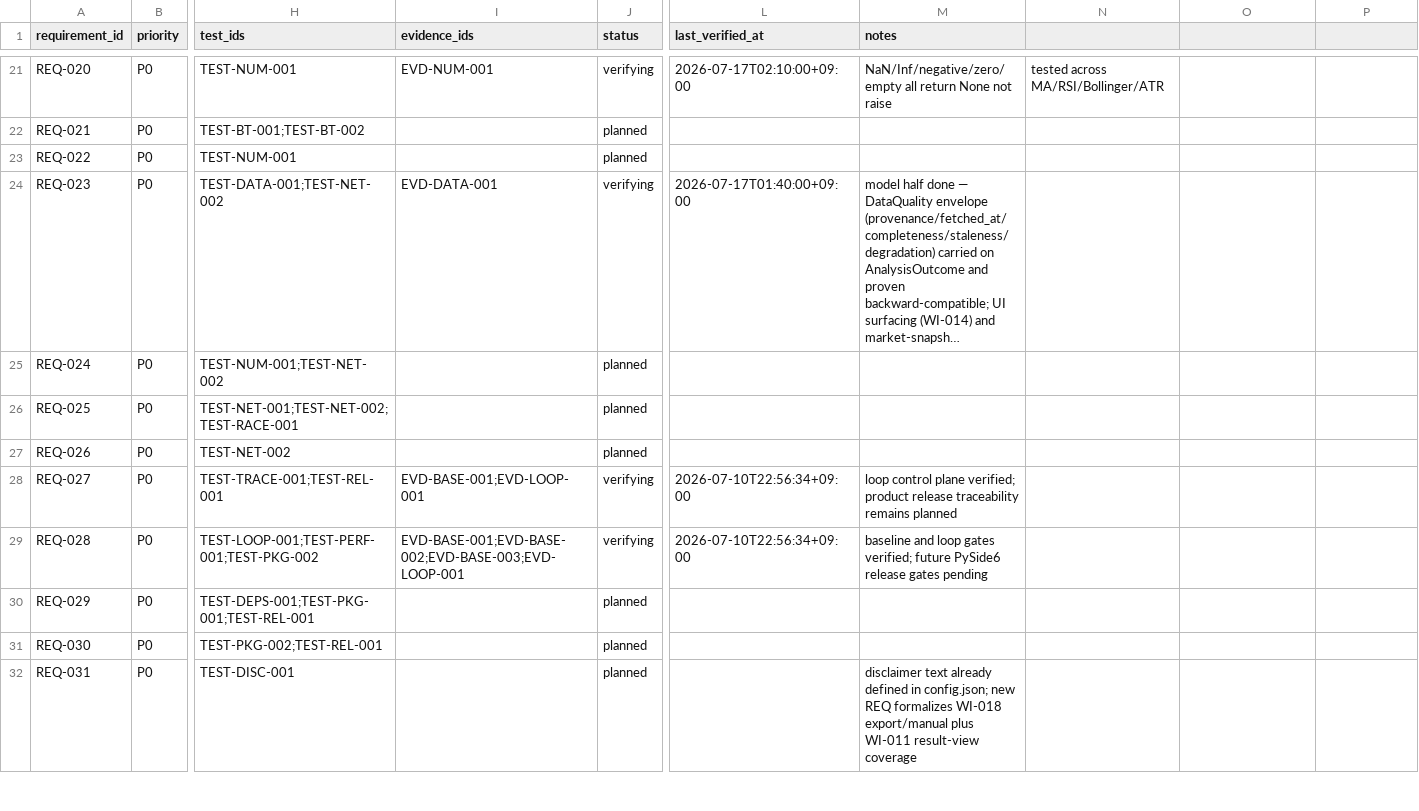
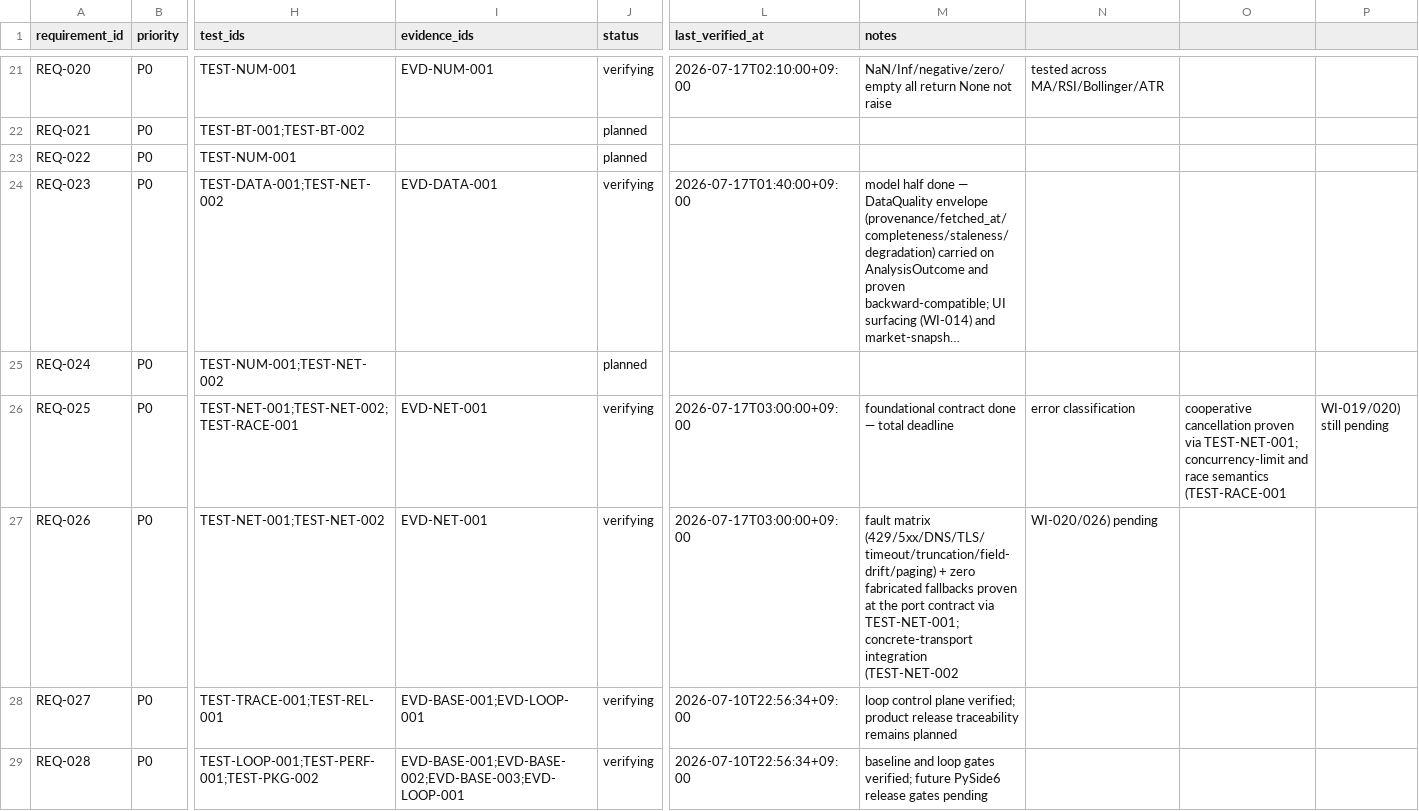
Before and after one commit to liluyang1999/stock-advisor, a CSV file: loop/quality/traceability.csv, drawn as a sheet; only a part is shown, gaps mark what is left out; the shorter side is filled out with more unchanged rows; long unchanged cells end in …; the diff names each change by its address in the sheet, - before the commit and + after, or states it on an @@ line.

Commit message:
loop: accept WI-009 with evidence; MS-02 complete, active enters MS-03 (WI-010, first feature page)
WI-009 (network transport port/envelope contract) accepted against EVD-NET-001. REQ-025 and REQ-026 move planned -> verifying: the foundational contract half — total deadline, error classification into the OBSERVABILITY taxonomy, cooperative cancellation, and the full fault matrix with zero fabricated fallbacks — is proven by TEST-NET-001. Both notes record honestly that concrete-transport integration and race/concurrency semantics (TEST-NET-002/TEST-RACE-001, WI-019/020/026) remain, so neither REQ is claimed done.

This closes MS-02 (the data/network foundation: quality envelope, golden numerics, transport contract). active_work_item_id advances to WI-010 and active_milestone_id to MS-03 — the first feature-page vertical slice (async individual-analysis controller), whose WI-004 and WI-009 dependencies are now both met.

Six gates + run_gates ran=7 green; re-baselined c3380f1f -> 82084481.

```diff
--- a/loop/quality/traceability.csv
+++ b/loop/quality/traceability.csv
-I26:I27 (evidence_ids): (empty)
+I26:I27 (evidence_ids): EVD-NET-001
-J26:J27 (status): planned
+J26:J27 (status): verifying
-L26:L27 (last_verified_at): (empty)
+L26:L27 (last_verified_at): 2026-07-17T03:00:00+09:00
-M26 (notes): (empty)
+M26 (notes): foundational contract done — total deadline
-N26: (empty)
+N26: error classification
-O26: (empty)
+O26: cooperative cancellation proven via TEST-NET-001; concurrency-limit and race semantics (TEST-RACE-001
-P26: (empty)
+P26: WI-019/020) still pending
-H27 (test_ids): TEST-NET-002
+H27 (test_ids): TEST-NET-001;TEST-NET-002
-M27 (notes): (empty)
+M27 (notes): fault matrix (429/5xx/DNS/TLS/timeout/truncation/field-drift/paging) + zero fabricated fallbacks proven at the port contract via TEST-NET-001; concrete-transport integration (TEST-NET-002
-N27: (empty)
+N27: WI-020/026) pending
```
Also changed, not shown: 8 other files.
